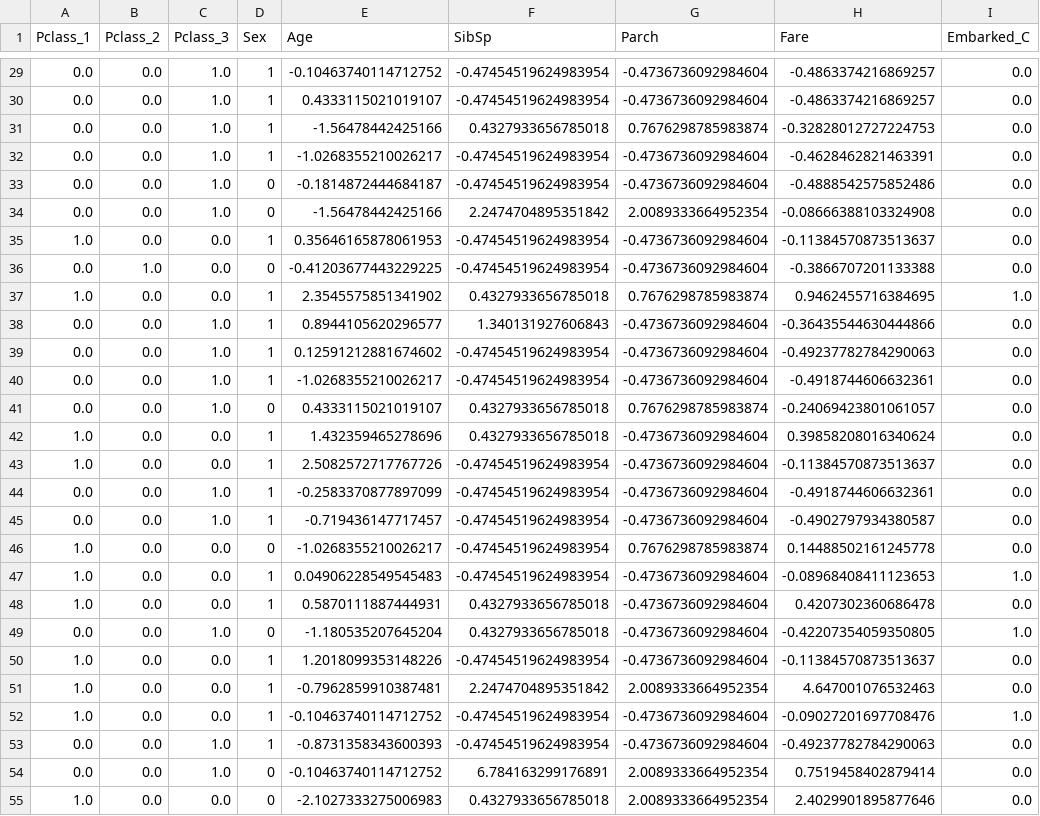
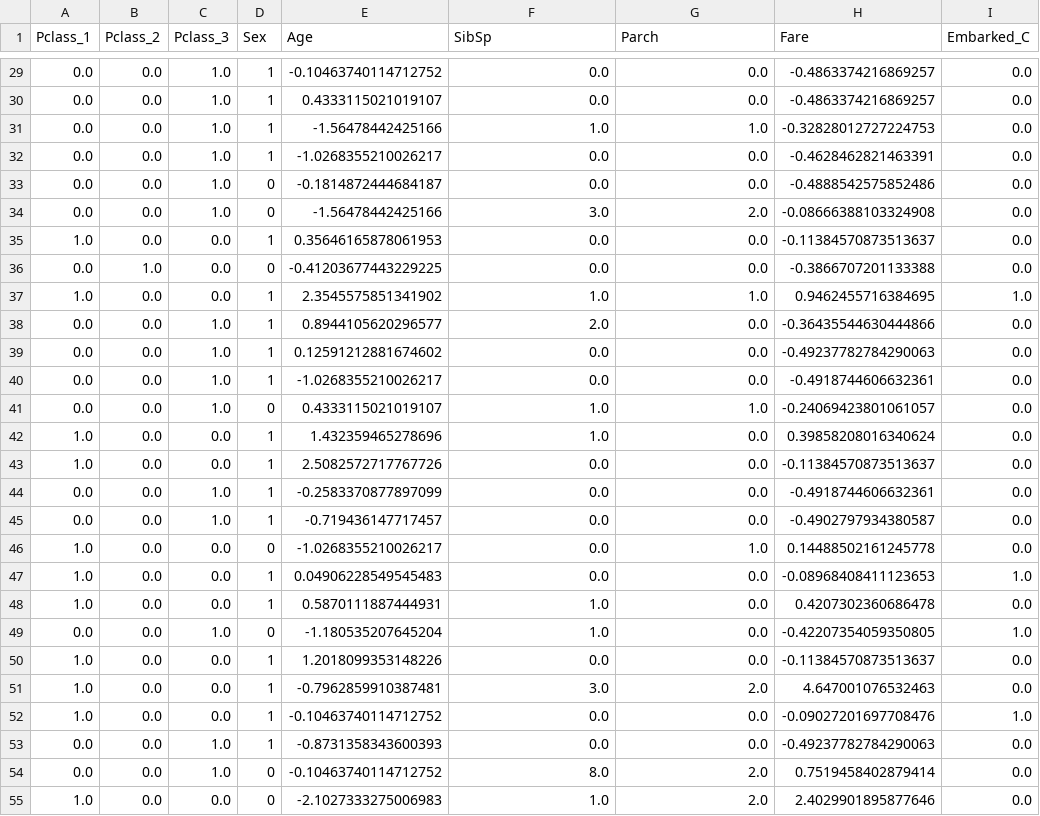
Before and after one commit to dmitrievaaxx/automl-mas, a CSV file: data/processed/titanic/titanic_X_test.csv, drawn as a sheet; only a part is shown, gaps mark what is left out; the diff covers the shown part only; the diff names each change by its address in the sheet, - before the commit and + after, or states it on an @@ line.

```diff
--- a/data/processed/titanic/titanic_X_test.csv
+++ b/data/processed/titanic/titanic_X_test.csv
-F29:F30 (SibSp): -0.47454519624983954
+F29:F30 (SibSp): 0.0
-G29:G30 (Parch): -0.4736736092984604
+G29:G30 (Parch): 0.0
-F31 (SibSp): 0.4327933656785018
+F31 (SibSp): 1.0
-G31 (Parch): 0.7676298785983874
+G31 (Parch): 1.0
-F32:F33 (SibSp): -0.47454519624983954
+F32:F33 (SibSp): 0.0
-G32:G33 (Parch): -0.4736736092984604
+G32:G33 (Parch): 0.0
-F34 (SibSp): 2.2474704895351842
+F34 (SibSp): 3.0
-G34 (Parch): 2.0089333664952354
+G34 (Parch): 2.0
-F35:F36 (SibSp): -0.47454519624983954
+F35:F36 (SibSp): 0.0
-G35:G36 (Parch): -0.4736736092984604
+G35:G36 (Parch): 0.0
-F37 (SibSp): 0.4327933656785018
+F37 (SibSp): 1.0
-G37 (Parch): 0.7676298785983874
+G37 (Parch): 1.0
-F38 (SibSp): 1.340131927606843
+F38 (SibSp): 2.0
-G38:G40 (Parch): -0.4736736092984604
+G38:G40 (Parch): 0.0
-F39:F40 (SibSp): -0.47454519624983954
+F39:F40 (SibSp): 0.0
-F41:F42 (SibSp): 0.4327933656785018
+F41:F42 (SibSp): 1.0
-G41 (Parch): 0.7676298785983874
+G41 (Parch): 1.0
-G42:G45 (Parch): -0.4736736092984604
+G42:G45 (Parch): 0.0
-F43:F47 (SibSp): -0.47454519624983954
+F43:F47 (SibSp): 0.0
-G46 (Parch): 0.7676298785983874
+G46 (Parch): 1.0
-G47:G50 (Parch): -0.4736736092984604
+G47:G50 (Parch): 0.0
-F48:F49 (SibSp): 0.4327933656785018
+F48:F49 (SibSp): 1.0
-F50 (SibSp): -0.47454519624983954
+F50 (SibSp): 0.0
-F51 (SibSp): 2.2474704895351842
+F51 (SibSp): 3.0
-G51 (Parch): 2.0089333664952354
+G51 (Parch): 2.0
-F52:F53 (SibSp): -0.47454519624983954
+F52:F53 (SibSp): 0.0
-G52:G53 (Parch): -0.4736736092984604
+G52:G53 (Parch): 0.0
-F54 (SibSp): 6.784163299176891
+F54 (SibSp): 8.0
-G54:G55 (Parch): 2.0089333664952354
+G54:G55 (Parch): 2.0
-F55 (SibSp): 0.4327933656785018
+F55 (SibSp): 1.0
```
Also changed, not shown: 126 edited cells elsewhere in this file, data/processed/titanic/titanic_X_val.csv, 5 other files.
